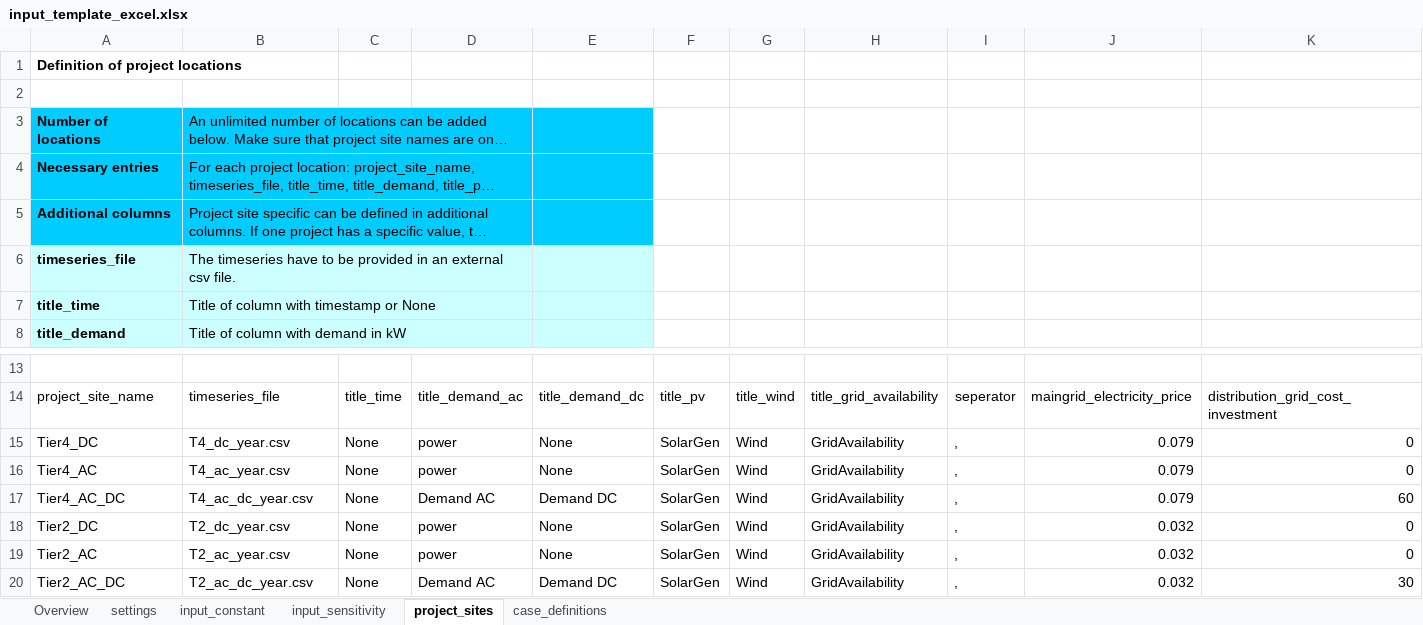
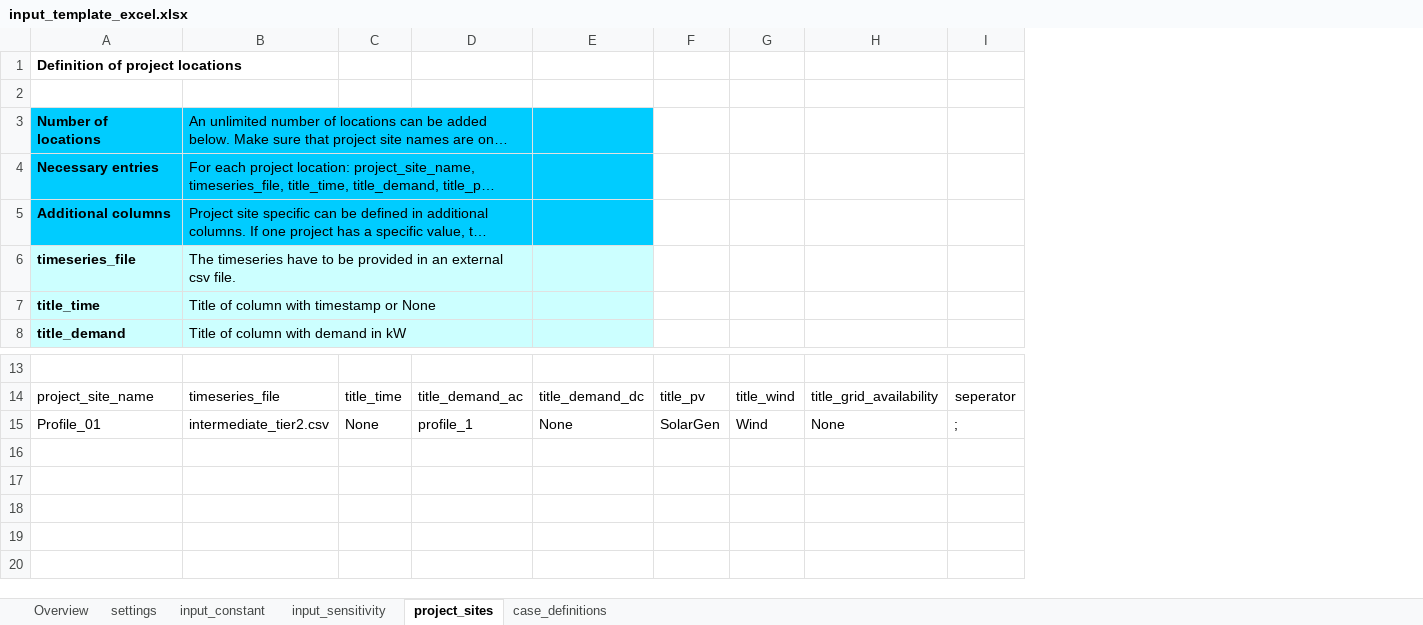
Before and after one commit to rl-institut/offgridders, an Excel workbook: inputs/input_template_excel.xlsx, sheet project_sites, drawn as a sheet; only a part is shown, gaps mark what is left out; long unchanged cells end in …; values as stored, in another font and other column widths than the file's, no borders; removed rows and columns are numbered as before the commit, all else as after; the diff names each change by its address in the sheet, - before the commit and + after, or states it on an @@ line.

Commit message:
integrated power_capacity optimization errors if title_xy wrong stability_constraint corrected for power multiple simulations

```diff
--- a/inputs/input_template_excel.xlsx (sheet project_sites)
+++ b/inputs/input_template_excel.xlsx (sheet project_sites)
-column J, row 14: maingrid_electricity_price; row 18: 0.032
-column K, row 14: distribution_grid_cost_investment; row 18: 0
-row 15: Tier4_DC | T4_dc_year.csv | None | power | None | SolarGen | Wind | GridAvailability | , | 0.079 | 0
-row 16: Tier4_AC | T4_ac_year.csv | None | power | None | SolarGen | Wind | GridAvailability | , | 0.079 | 0
-row 17: Tier4_AC_DC | T4_ac_dc_year.csv | None | Demand AC | Demand DC | SolarGen | Wind | GridAvailability | , | 0.079 | 60
-A15: Tier2_DC
+A15: Profile_01
-B15: T2_dc_year.csv
+B15: intermediate_tier2.csv
-D15: power
+D15: profile_1
-H15: GridAvailability
+H15: None
-I15: ,
+I15: ;
-row 19: Tier2_AC | T2_ac_year.csv | None | power | None | SolarGen | Wind | GridAvailability | , | 0.032 | 0
-row 20: Tier2_AC_DC | T2_ac_dc_year.csv | None | Demand AC | Demand DC | SolarGen | Wind | GridAvailability | , | 0.032 | 30
```
Also changed, not shown: sheet input_constant, sheet case_definitions, sheet input_sensitivity, sheet settings, 9 other files.
